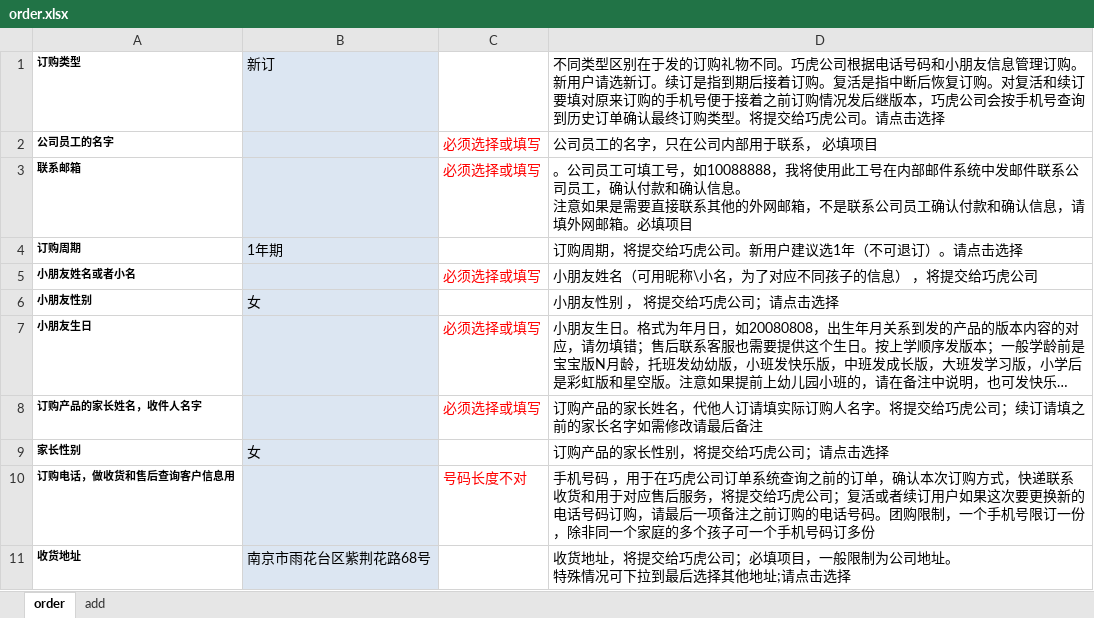
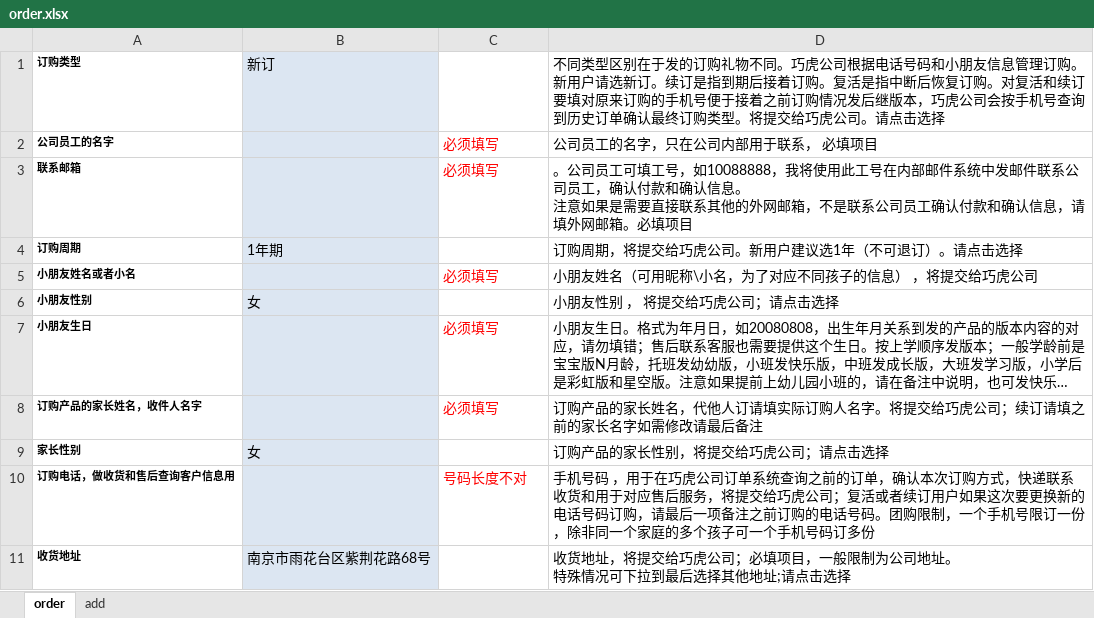
Before and after one commit to qiaohu2017/order, an Excel workbook: order.xlsx, sheet order, drawn as a sheet; only a part is shown; long unchanged cells end in …; values as stored, in another font and other column widths than the file's, no borders; the diff names each change by its address in the sheet, - before the commit and + after, or states it on an @@ line.

Commit message:
order add a column

```diff
--- a/order.xlsx (sheet order)
+++ b/order.xlsx (sheet order)
-C2:C3: 必须选择或填写
+C2:C3: 必须填写
-C5: 必须选择或填写
+C5: 必须填写
-C7:C8: 必须选择或填写
+C7:C8: 必须填写
```
Also changed, not shown: formulas that keep their value.
